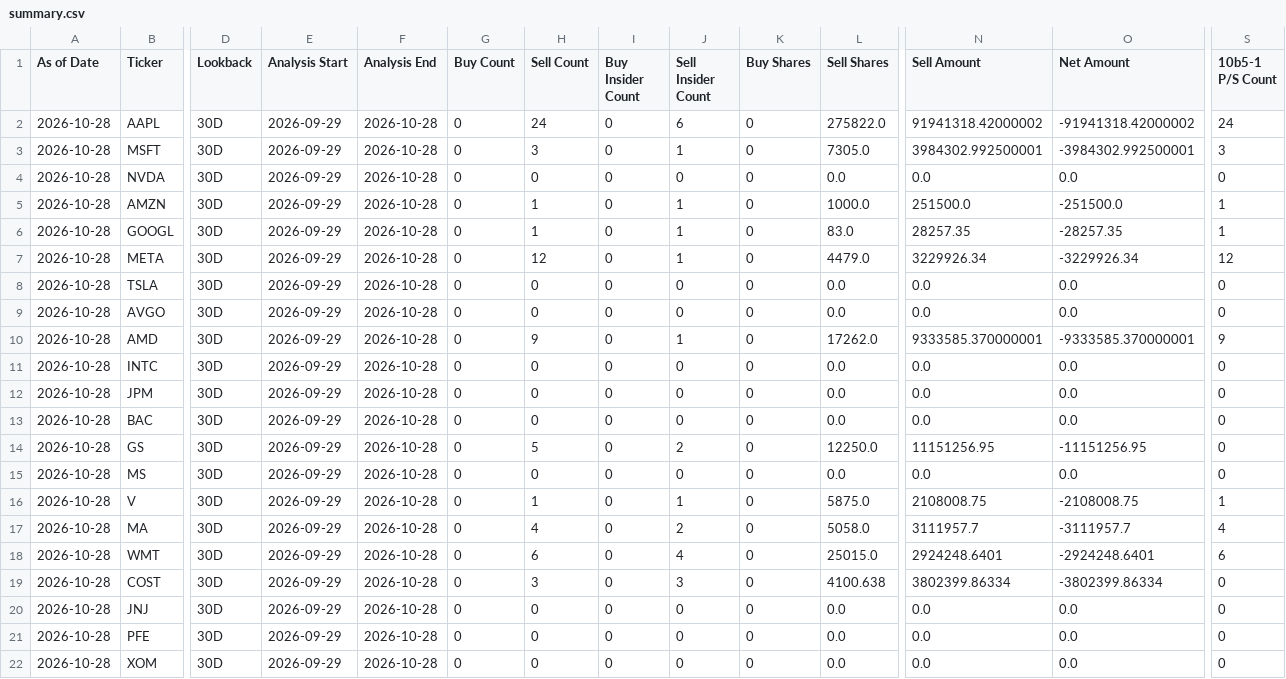
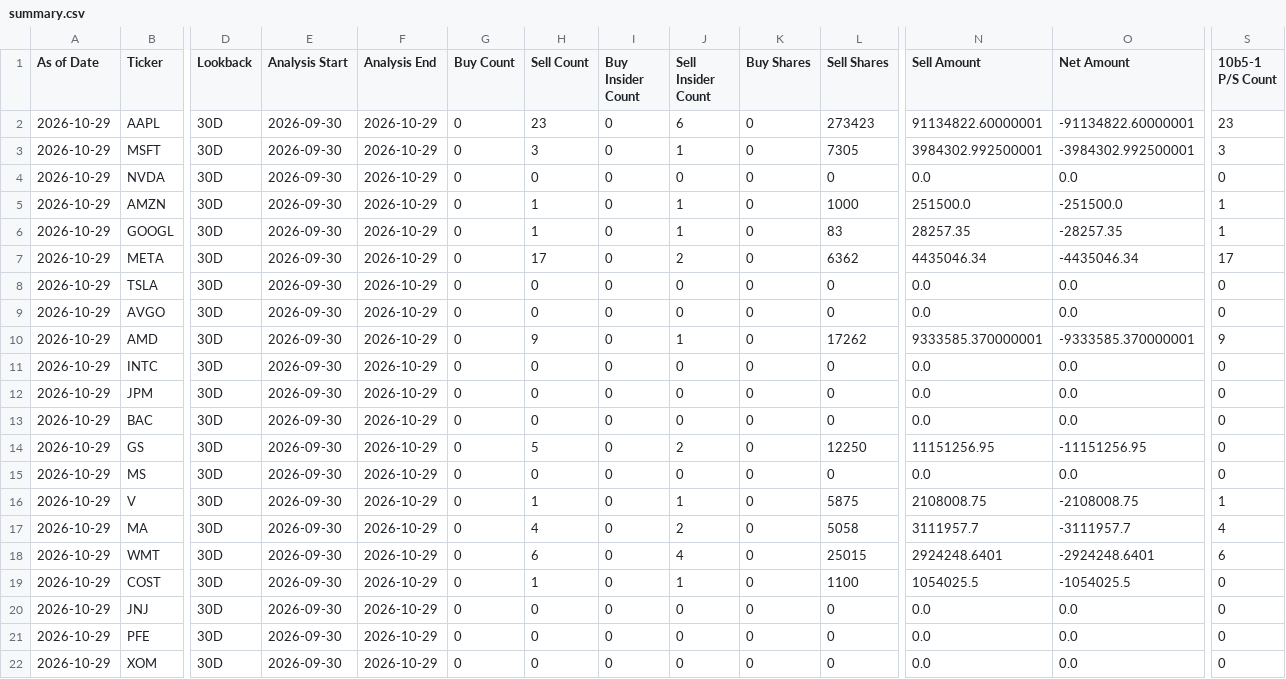
Before and after one commit to RMSecfb/negative-news, a CSV file: institutional_insider/form4/summary.csv, drawn as a sheet; only a part is shown, gaps mark what is left out; the diff covers the shown part only; the diff names each change by its address in the sheet, - before the commit and + after, or states it on an @@ line.

```diff
--- a/institutional_insider/form4/summary.csv
+++ b/institutional_insider/form4/summary.csv
-A2:A22 (As of Date): 2026-10-28
+A2:A22 (As of Date): 2026-10-29
-E2:E22 (Analysis Start): 2026-09-29
+E2:E22 (Analysis Start): 2026-09-30
-F2:F22 (Analysis End): 2026-10-28
+F2:F22 (Analysis End): 2026-10-29
-H2 (Sell Count): 24
+H2 (Sell Count): 23
-L2 (Sell Shares): 275822.0
+L2 (Sell Shares): 273423
-N2 (Sell Amount): 91941318.42000002
+N2 (Sell Amount): 91134822.60000001
-O2 (Net Amount): -91941318.42000002
+O2 (Net Amount): -91134822.60000001
-S2 (10b5-1 P/S Count): 24
+S2 (10b5-1 P/S Count): 23
-L3 (Sell Shares): 7305.0
+L3 (Sell Shares): 7305
-L4 (Sell Shares): 0.0
+L4 (Sell Shares): 0
-L5 (Sell Shares): 1000.0
+L5 (Sell Shares): 1000
-L6 (Sell Shares): 83.0
+L6 (Sell Shares): 83
-H7 (Sell Count): 12
+H7 (Sell Count): 17
-J7 (Sell Insider Count): 1
+J7 (Sell Insider Count): 2
-L7 (Sell Shares): 4479.0
+L7 (Sell Shares): 6362
-N7 (Sell Amount): 3229926.34
+N7 (Sell Amount): 4435046.34
-O7 (Net Amount): -3229926.34
+O7 (Net Amount): -4435046.34
-S7 (10b5-1 P/S Count): 12
+S7 (10b5-1 P/S Count): 17
-L8:L9 (Sell Shares): 0.0
+L8:L9 (Sell Shares): 0
-L10 (Sell Shares): 17262.0
+L10 (Sell Shares): 17262
-L11:L13 (Sell Shares): 0.0
+L11:L13 (Sell Shares): 0
-L14 (Sell Shares): 12250.0
+L14 (Sell Shares): 12250
-L15 (Sell Shares): 0.0
+L15 (Sell Shares): 0
-L16 (Sell Shares): 5875.0
+L16 (Sell Shares): 5875
-L17 (Sell Shares): 5058.0
+L17 (Sell Shares): 5058
-L18 (Sell Shares): 25015.0
+L18 (Sell Shares): 25015
-H19 (Sell Count): 3
+H19 (Sell Count): 1
-J19 (Sell Insider Count): 3
+J19 (Sell Insider Count): 1
-L19 (Sell Shares): 4100.638
+L19 (Sell Shares): 1100
-N19 (Sell Amount): 3802399.86334
+N19 (Sell Amount): 1054025.5
-O19 (Net Amount): -3802399.86334
+O19 (Net Amount): -1054025.5
-L20:L22 (Sell Shares): 0.0
+L20:L22 (Sell Shares): 0
```
Also changed, not shown: 44 edited cells elsewhere in this file, 2 other files.
